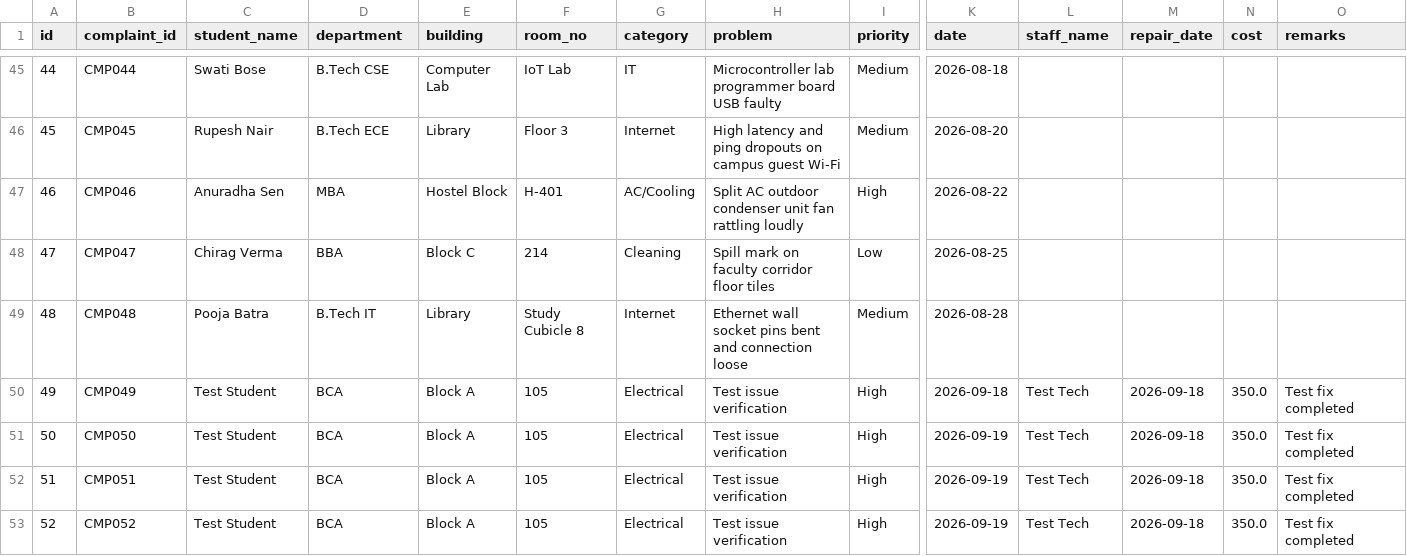
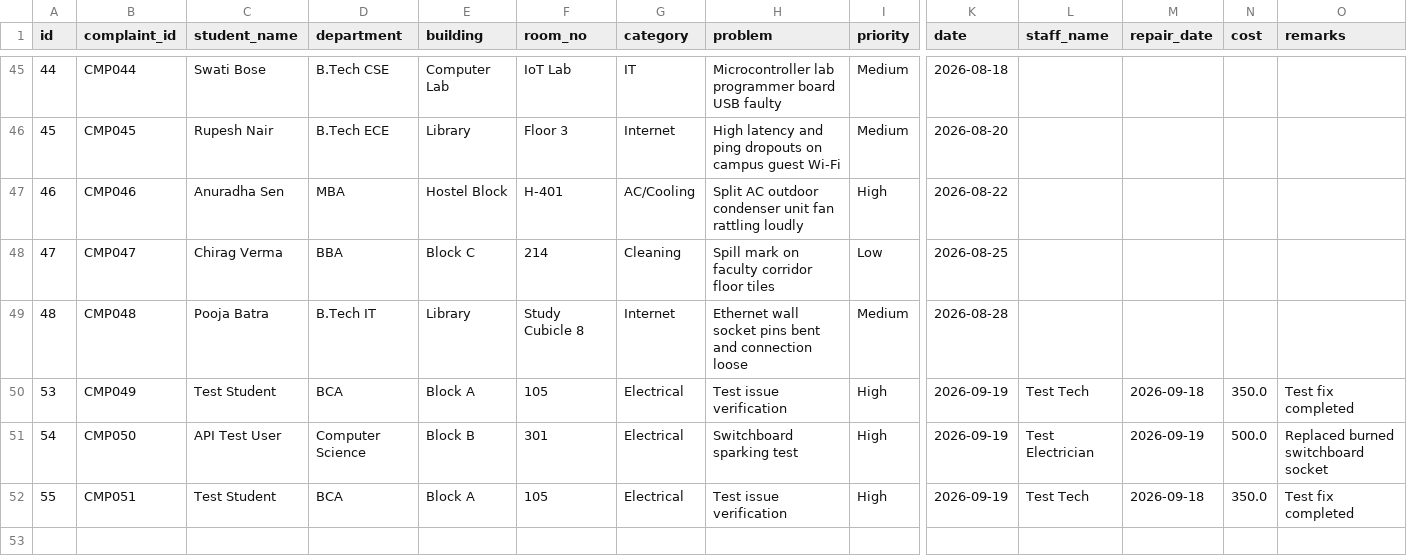
Before and after one commit to yogavijaynandandasari/CampusFix, a CSV file: reports/complaints_report.csv, drawn as a sheet; only a part is shown, gaps mark what is left out; rows hold the shown columns only; the diff names each change by its address in the sheet, - before the commit and + after, or states it on an @@ line.

```diff
--- a/reports/complaints_report.csv
+++ b/reports/complaints_report.csv
@@ column A (id) renumbered between rows 50 and 52 @@
-K50 (date): 2026-09-18
+K50 (date): 2026-09-19
-C51 (student_name): Test Student
+C51 (student_name): API Test User
-D51 (department): BCA
+D51 (department): Computer Science
-E51 (building): Block A
+E51 (building): Block B
-F51 (room_no): 105
+F51 (room_no): 301
-H51 (problem): Test issue verification
+H51 (problem): Switchboard sparking test
-L51 (staff_name): Test Tech
+L51 (staff_name): Test Electrician
-M51 (repair_date): 2026-09-18
+M51 (repair_date): 2026-09-19
-N51 (cost): 350.0
+N51 (cost): 500.0
-O51 (remarks): Test fix completed
+O51 (remarks): Replaced burned switchboard socket
-row 53: 52 | CMP052 | Test Student | BCA | Block A | 105 | Electrical | Test issue verification | High | 2026-09-19 | Test Tech | 2026-09-18 | 350.0 | Test fix completed
```
Also changed, not shown: 9 other files.
